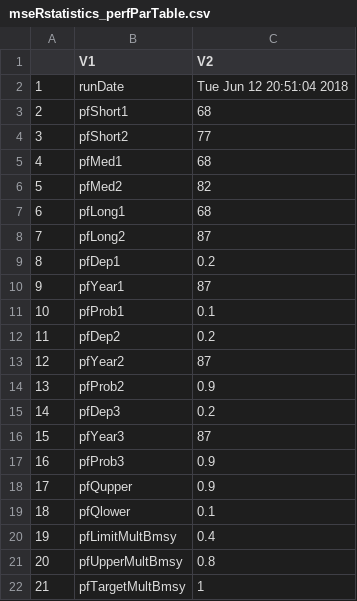
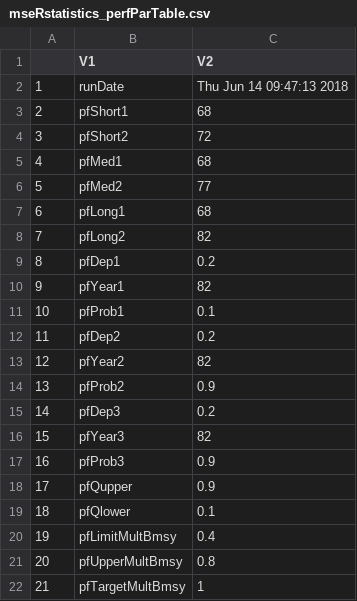
Before and after one commit to mseR-code/mseRmfleet, a CSV file: mserproject/statistics/mseRstatistics_perfParTable.csv, drawn as a sheet.

```diff
--- a/mserproject/statistics/mseRstatistics_perfParTable.csv
+++ b/mserproject/statistics/mseRstatistics_perfParTable.csv
@@ -1,17 +1,17 @@
 "","V1","V2"
-"1","runDate","Tue Jun 12 20:51:04 2018"
+"1","runDate","Thu Jun 14 09:47:13 2018"
 "2","pfShort1","68"
-"3","pfShort2","77"
+"3","pfShort2","72"
 "4","pfMed1","68"
-"5","pfMed2","82"
+"5","pfMed2","77"
 "6","pfLong1","68"
-"7","pfLong2","87"
+"7","pfLong2","82"
 "8","pfDep1","0.2"
-"9","pfYear1","87"
+"9","pfYear1","82"
 "10","pfProb1","0.1"
 "11","pfDep2","0.2"
-"12","pfYear2","87"
+"12","pfYear2","82"
 "13","pfProb2","0.9"
 "14","pfDep3","0.2"
-"15","pfYear3","87"
+"15","pfYear3","82"
 "16","pfProb3","0.9"
```
Also changed, not shown: mserproject/statistics/WCVI_HerringObjectiveTable.csv, mserproject/statistics/mseRstatistics_perfTable1.csv, 22 other files.
